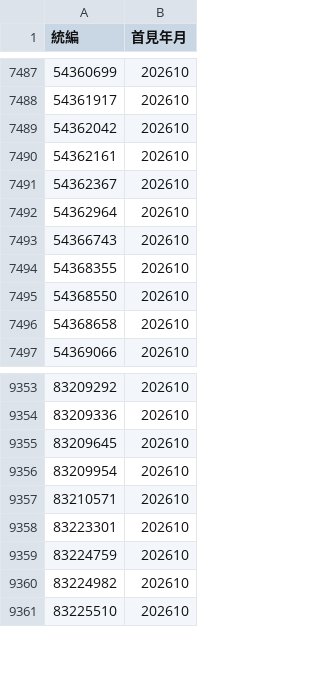
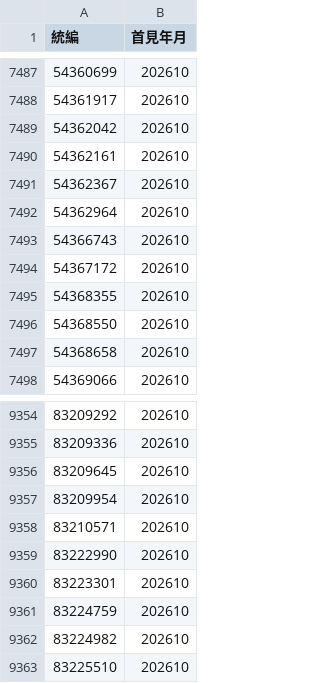
Before and after one commit to Andy-Zhang-22/chailease-work, a CSV file: leads/industry/seen.csv, drawn as a sheet; only a part is shown, gaps mark what is left out.

```diff
--- a/leads/industry/seen.csv
+++ b/leads/industry/seen.csv
@@ -7493,2 +7493,3 @@
 54366743,202610
+54367172,202610
 54368355,202610
@@ -9357,2 +9358,3 @@
 83210571,202610
+83222990,202610
 83223301,202610
```
Also changed, not shown: leads/industry/seen-sites.csv, 2 other files.
